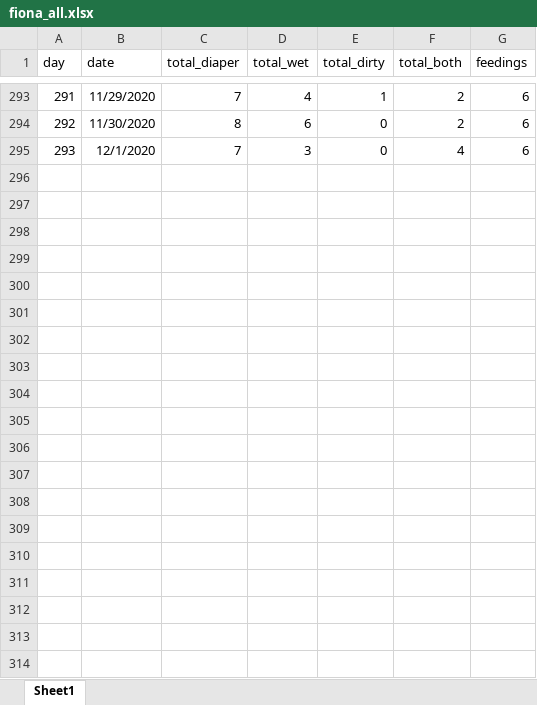
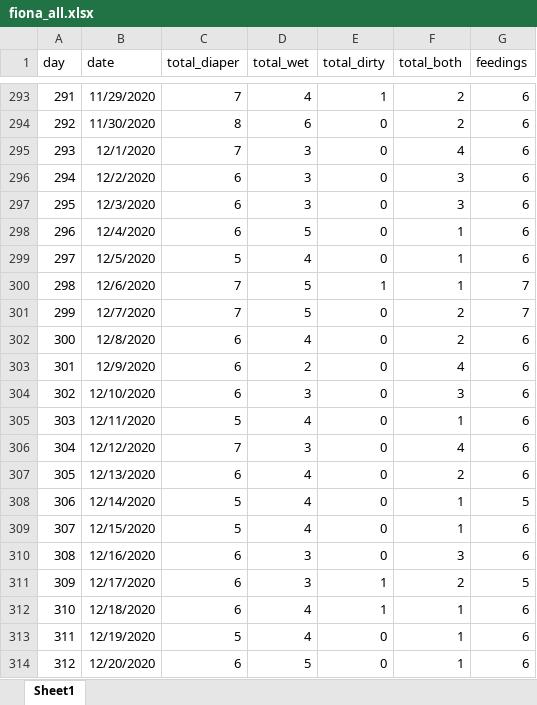
Before and after one commit to Jim-Wright90/fiona_2, an Excel workbook: data/fiona_all.xlsx, sheet Sheet1, drawn as a sheet; only a part is shown, gaps mark what is left out; values as stored, in another font and other column widths than the file's, no borders; the diff names each change by its address in the sheet, - before the commit and + after, or states it on an @@ line.

```diff
--- a/data/fiona_all.xlsx (sheet Sheet1)
+++ b/data/fiona_all.xlsx (sheet Sheet1)
+row 296: 294 | 12/2/2020 | 6 | 3 | 0 | 3 | 6
+row 297: 295 | 12/3/2020 | 6 | 3 | 0 | 3 | 6
+row 298: 296 | 12/4/2020 | 6 | 5 | 0 | 1 | 6
+row 299: 297 | 12/5/2020 | 5 | 4 | 0 | 1 | 6
+row 300: 298 | 12/6/2020 | 7 | 5 | 1 | 1 | 7
+row 301: 299 | 12/7/2020 | 7 | 5 | 0 | 2 | 7
+row 302: 300 | 12/8/2020 | 6 | 4 | 0 | 2 | 6
+row 303: 301 | 12/9/2020 | 6 | 2 | 0 | 4 | 6
+row 304: 302 | 12/10/2020 | 6 | 3 | 0 | 3 | 6
+row 305: 303 | 12/11/2020 | 5 | 4 | 0 | 1 | 6
+row 306: 304 | 12/12/2020 | 7 | 3 | 0 | 4 | 6
+row 307: 305 | 12/13/2020 | 6 | 4 | 0 | 2 | 6
+row 308: 306 | 12/14/2020 | 5 | 4 | 0 | 1 | 5
+row 309: 307 | 12/15/2020 | 5 | 4 | 0 | 1 | 6
+row 310: 308 | 12/16/2020 | 6 | 3 | 0 | 3 | 6
+row 311: 309 | 12/17/2020 | 6 | 3 | 1 | 2 | 5
+row 312: 310 | 12/18/2020 | 6 | 4 | 1 | 1 | 6
+row 313: 311 | 12/19/2020 | 5 | 4 | 0 | 1 | 6
+row 314: 312 | 12/20/2020 | 6 | 5 | 0 | 1 | 6
```
Also changed, not shown: 1 other file.
